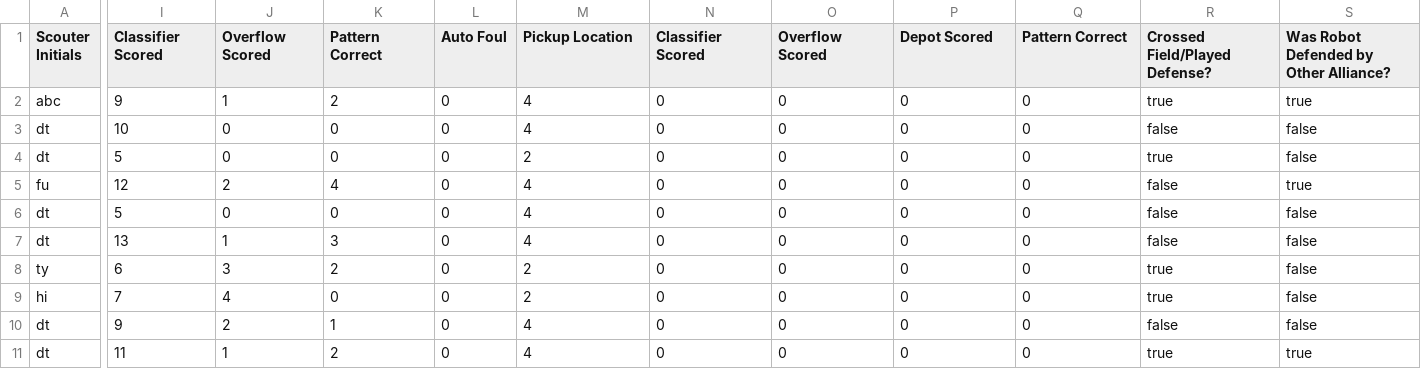
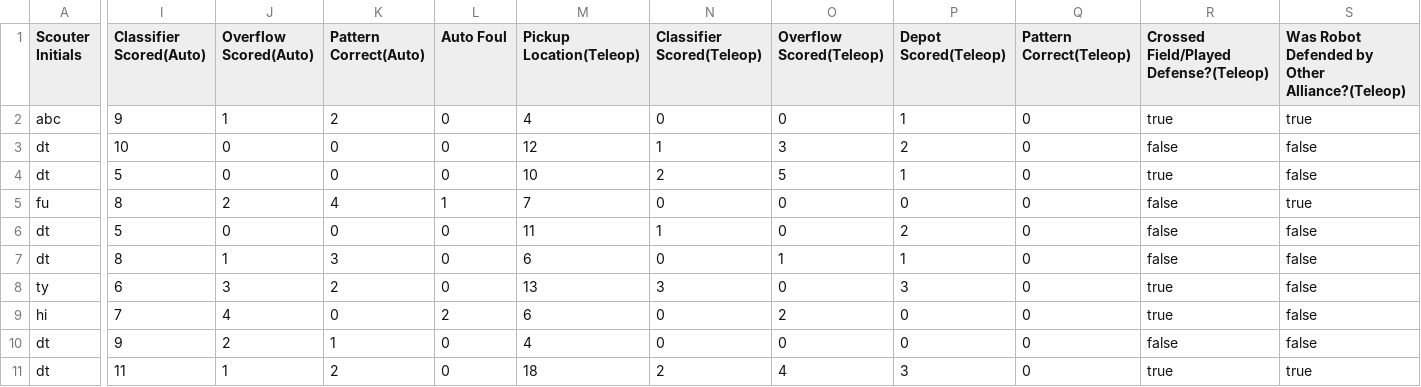
Before and after one commit to GirlsOfSteelRobotics/2025FTCScoutingApp, a TSV file: mock_data.tsv, drawn as a sheet; only a part is shown, gaps mark what is left out; the diff covers the shown part only; the diff names each change by its address in the sheet, - before the commit and + after, or states it on an @@ line.

Commit message:
started coding the plot - did the team & pts scored box plot

```diff
--- a/mock_data.tsv
+++ b/mock_data.tsv
-I1: Classifier Scored
+I1: Classifier Scored(Auto)
-J1: Overflow Scored
+J1: Overflow Scored(Auto)
-K1: Pattern Correct
+K1: Pattern Correct(Auto)
-M1: Pickup Location
+M1: Pickup Location(Teleop)
-N1: Classifier Scored
+N1: Classifier Scored(Teleop)
-O1: Overflow Scored
+O1: Overflow Scored(Teleop)
-P1: Depot Scored
+P1: Depot Scored(Teleop)
-Q1: Pattern Correct
+Q1: Pattern Correct(Teleop)
-R1: Crossed Field/Played Defense?
+R1: Crossed Field/Played Defense?(Teleop)
-S1: Was Robot Defended by Other Alliance?
+S1: Was Robot Defended by Other Alliance?(Teleop)
-P2 (Depot Scored(Teleop)): 0
+P2 (Depot Scored(Teleop)): 1
-M3 (Pickup Location(Teleop)): 4
+M3 (Pickup Location(Teleop)): 12
-N3 (Classifier Scored(Teleop)): 0
+N3 (Classifier Scored(Teleop)): 1
-O3 (Overflow Scored(Teleop)): 0
+O3 (Overflow Scored(Teleop)): 3
-P3 (Depot Scored(Teleop)): 0
+P3 (Depot Scored(Teleop)): 2
-M4 (Pickup Location(Teleop)): 2
+M4 (Pickup Location(Teleop)): 10
-N4 (Classifier Scored(Teleop)): 0
+N4 (Classifier Scored(Teleop)): 2
-O4 (Overflow Scored(Teleop)): 0
+O4 (Overflow Scored(Teleop)): 5
-P4 (Depot Scored(Teleop)): 0
+P4 (Depot Scored(Teleop)): 1
-I5 (Classifier Scored(Auto)): 12
+I5 (Classifier Scored(Auto)): 8
-L5 (Auto Foul): 0
+L5 (Auto Foul): 1
-M5 (Pickup Location(Teleop)): 4
+M5 (Pickup Location(Teleop)): 7
-M6 (Pickup Location(Teleop)): 4
+M6 (Pickup Location(Teleop)): 11
-N6 (Classifier Scored(Teleop)): 0
+N6 (Classifier Scored(Teleop)): 1
-P6 (Depot Scored(Teleop)): 0
+P6 (Depot Scored(Teleop)): 2
-I7 (Classifier Scored(Auto)): 13
+I7 (Classifier Scored(Auto)): 8
-M7 (Pickup Location(Teleop)): 4
+M7 (Pickup Location(Teleop)): 6
-O7 (Overflow Scored(Teleop)): 0
+O7 (Overflow Scored(Teleop)): 1
-P7 (Depot Scored(Teleop)): 0
+P7 (Depot Scored(Teleop)): 1
-M8 (Pickup Location(Teleop)): 2
+M8 (Pickup Location(Teleop)): 13
-N8 (Classifier Scored(Teleop)): 0
+N8 (Classifier Scored(Teleop)): 3
-P8 (Depot Scored(Teleop)): 0
+P8 (Depot Scored(Teleop)): 3
-L9 (Auto Foul): 0
+L9 (Auto Foul): 2
-M9 (Pickup Location(Teleop)): 2
+M9 (Pickup Location(Teleop)): 6
-O9 (Overflow Scored(Teleop)): 0
+O9 (Overflow Scored(Teleop)): 2
-M11 (Pickup Location(Teleop)): 4
+M11 (Pickup Location(Teleop)): 18
-N11 (Classifier Scored(Teleop)): 0
+N11 (Classifier Scored(Teleop)): 2
-O11 (Overflow Scored(Teleop)): 0
+O11 (Overflow Scored(Teleop)): 4
-P11 (Depot Scored(Teleop)): 0
+P11 (Depot Scored(Teleop)): 3
```
Also changed, not shown: 12 edited cells elsewhere in this file, 4 other files.
